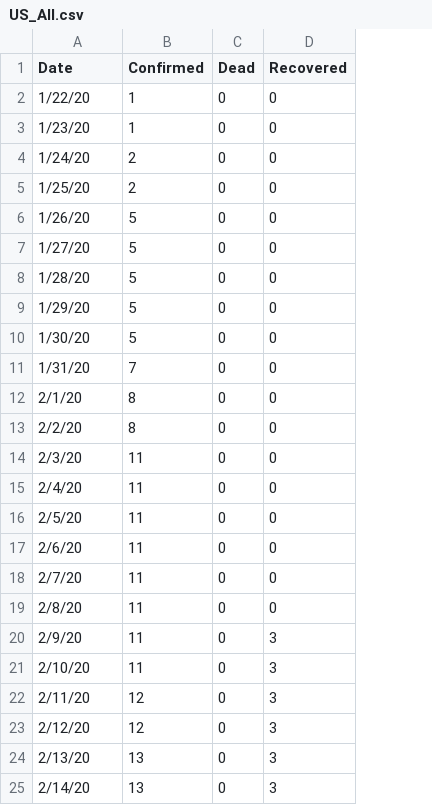
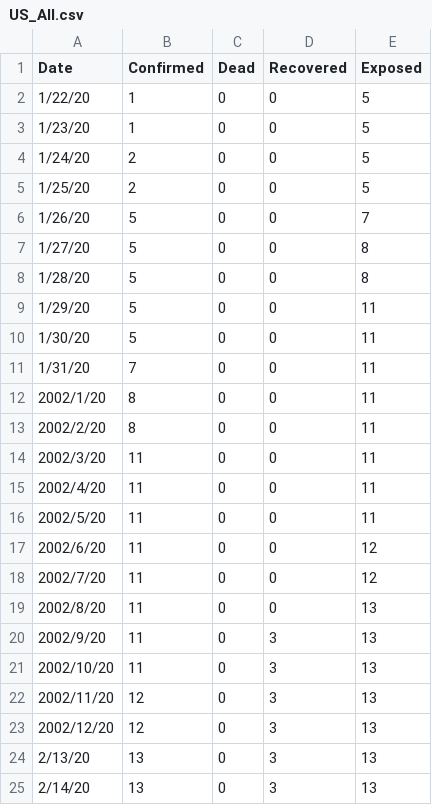
Before and after one commit to bevarb/My-Compititon, a CSV file: Data/US_All.csv, drawn as a sheet; only a part is shown; the diff covers the shown part only; the diff names each change by its address in the sheet, - before the commit and + after, or states it on an @@ line.

```diff
--- a/Data/US_All.csv
+++ b/Data/US_All.csv
+column E (Exposed), rows 2-25: 5 | 5 | 5 | 5 | 7 | 8 | 8 | 11 | 11 | 11 | 11 | 11 | 11 | 11 | 11 | 12 | 12 | 13 | 13 | 13 | 13 | 13 | 13 | 13
-A12 (Date): 2/1/20
+A12 (Date): 2002/1/20
-A13 (Date): 2/2/20
+A13 (Date): 2002/2/20
-A14 (Date): 2/3/20
+A14 (Date): 2002/3/20
-A15 (Date): 2/4/20
+A15 (Date): 2002/4/20
-A16 (Date): 2/5/20
+A16 (Date): 2002/5/20
-A17 (Date): 2/6/20
+A17 (Date): 2002/6/20
-A18 (Date): 2/7/20
+A18 (Date): 2002/7/20
-A19 (Date): 2/8/20
+A19 (Date): 2002/8/20
-A20 (Date): 2/9/20
+A20 (Date): 2002/9/20
-A21 (Date): 2/10/20
+A21 (Date): 2002/10/20
-A22 (Date): 2/11/20
+A22 (Date): 2002/11/20
-A23 (Date): 2/12/20
+A23 (Date): 2002/12/20
```
Also changed, not shown: 39 edited cells elsewhere in this file, Data/New York City.csv, 1 other file.
